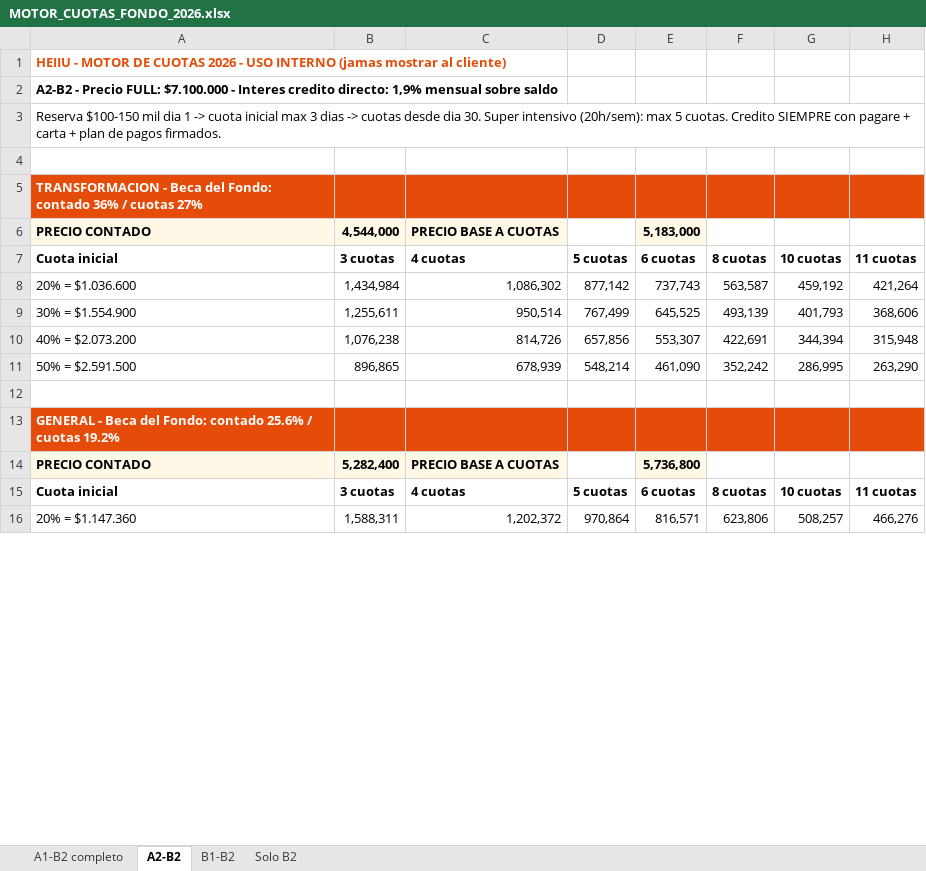
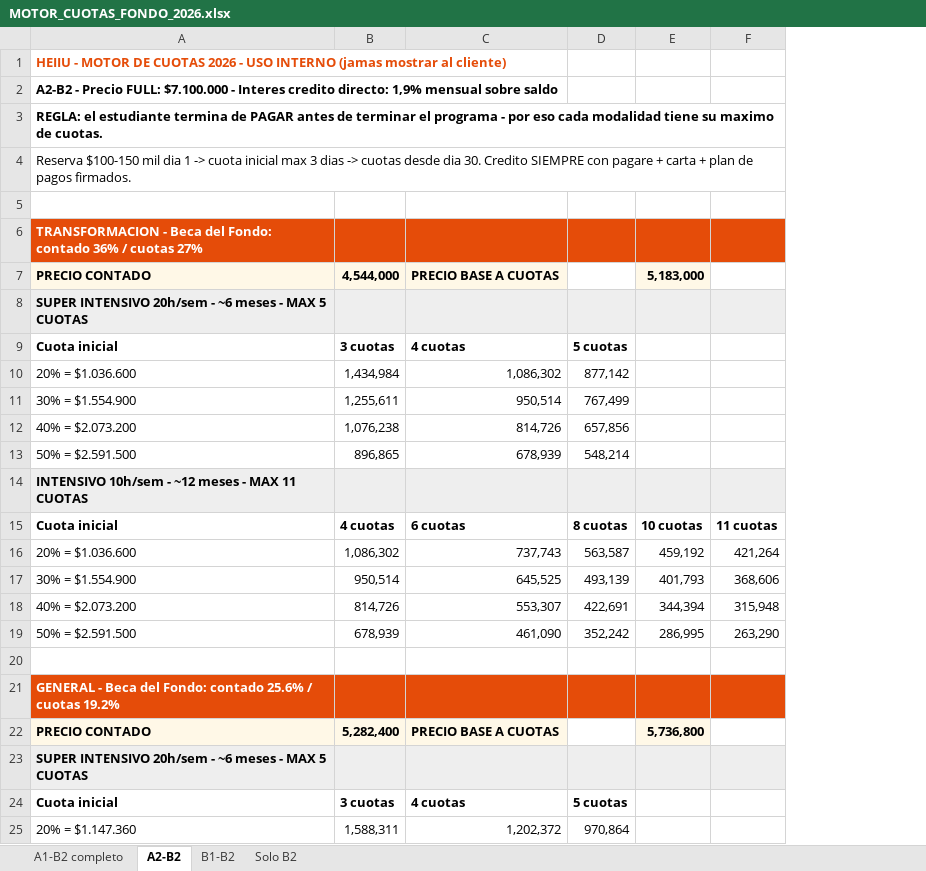
Before and after one commit to gomezrdiana/Plan-academico, an Excel workbook: recursos/comercial/INDUCCION_COMERCIAL/MOTOR_CUOTAS_FONDO_2026.xlsx, sheet A2-B2, drawn as a sheet; only a part is shown; values as stored, in another font and other column widths than the file's, no borders; removed rows and columns are numbered as before the commit, all else as after; the diff covers the shown part only; the diff names each change by its address in the sheet, - before the commit and + after, or states it on an @@ line.

```diff
--- a/recursos/comercial/INDUCCION_COMERCIAL/MOTOR_CUOTAS_FONDO_2026.xlsx (sheet A2-B2)
+++ b/recursos/comercial/INDUCCION_COMERCIAL/MOTOR_CUOTAS_FONDO_2026.xlsx (sheet A2-B2)
-column E, rows 6-16: 5,183,000 | 6 cuotas | 737,743 | 645,525 | 553,307 | 461,090 |  |  | 5,736,800 | 6 cuotas | 816,571
-column F, rows 7-16: 8 cuotas | 563,587 | 493,139 | 422,691 | 352,242 |  |  |  | 8 cuotas | 623,806
-A3: Reserva $100-150 mil dia 1 -> cuota inicial max 3 dias -> cuotas desde dia 30. Super intensivo (20h/sem): max 5 cuotas. Credito SIEMPRE con pagare + carta + plan de pagos firmados.
+A3: REGLA: el estudiante termina de PAGAR antes de terminar el programa - por eso cada modalidad tiene su maximo de cuotas.
-A3 bold: off
+A3 bold: on
+row 4: Reserva $100-150 mil dia 1 -> cuota inicial max 3 dias -> cuotas desde dia 30. Credito SIEMPRE con pagare + carta + plan de pagos firmados.
-E7: (empty)
+E7: 5,183,000
-E7 fill: none
+E7 fill: #FFF8E7
+row 8: SUPER INTENSIVO 20h/sem - ~6 meses - MAX 5 CUOTAS
-E9: 10 cuotas
+E9: (empty)
-F9: 11 cuotas
+F9: (empty)
-E10: 459,192
+E10: (empty)
-F10: 421,264
+F10: (empty)
-E11: 401,793
+E11: (empty)
-F11: 368,606
+F11: (empty)
-E12: 344,394
+E12: (empty)
-F12: 315,948
+F12: (empty)
-E13: 286,995
+E13: (empty)
-F13: 263,290
+F13: (empty)
+row 14: INTENSIVO 10h/sem - ~12 meses - MAX 11 CUOTAS
+row 15: Cuota inicial | 4 cuotas | 6 cuotas | 8 cuotas | 10 cuotas | 11 cuotas
+row 16: 20% = $1.036.600 | 1,086,302 | 737,743 | 563,587 | 459,192 | 421,264
+row 17: 30% = $1.554.900 | 950,514 | 645,525 | 493,139 | 401,793 | 368,606
+row 18: 40% = $2.073.200 | 814,726 | 553,307 | 422,691 | 344,394 | 315,948
+row 19: 50% = $2.591.500 | 678,939 | 461,090 | 352,242 | 286,995 | 263,290
-E22: (empty)
+E22: 5,736,800
-E22 fill: none
+E22 fill: #FFF8E7
+row 23: SUPER INTENSIVO 20h/sem - ~6 meses - MAX 5 CUOTAS
-E24: 10 cuotas
+E24: (empty)
-F24: 11 cuotas
+F24: (empty)
-E25: 508,257
+E25: (empty)
-F25: 466,276
+F25: (empty)
```
Also changed, not shown: 13 added rows, 17 edited cells and cell formats elsewhere in this sheet, sheet A1-B2 completo, sheet B1-B2, sheet Solo B2.
